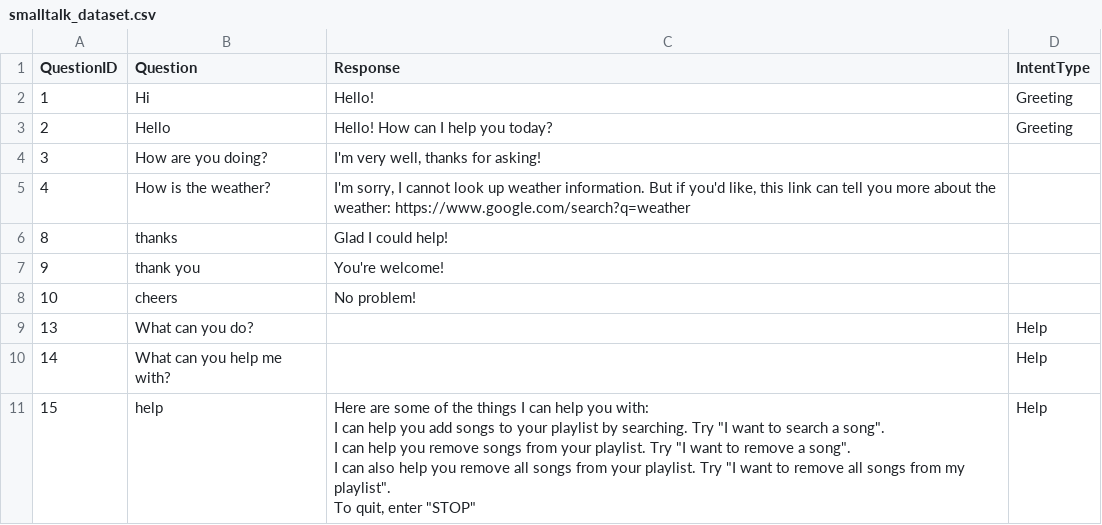
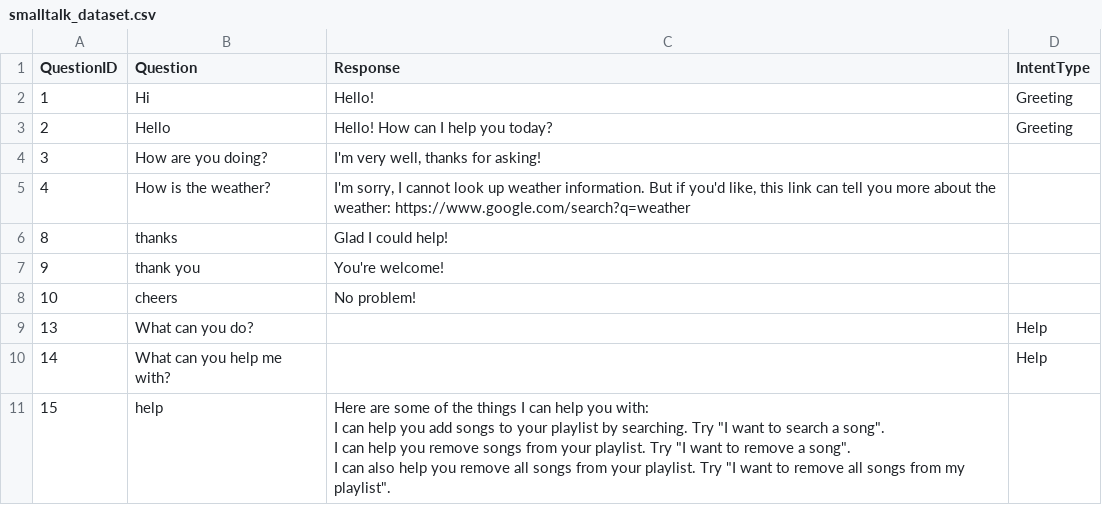
Before and after one commit to hsinpaohuang/s-bot-ify, a CSV file: backend/backend/chatbot/smalltalk/smalltalk_dataset.csv, drawn as a sheet.

```diff
--- a/backend/backend/chatbot/smalltalk/smalltalk_dataset.csv
+++ b/backend/backend/chatbot/smalltalk/smalltalk_dataset.csv
@@ -10,6 +10,6 @@ QuestionID,Question,Response,IntentType
 14,What can you help me with?,,Help
-15,help,"Here are some of the things I can help you with:
-I can help you add songs to your playlist by searching. Try ""I want to search a song"".
-I can help you remove songs from your playlist. Try ""I want to remove a song"".
-I can also help you remove all songs from your playlist. Try ""I want to remove all songs from my playlist"".
-To quit, enter ""STOP""",Help
+15,help,"Here are some of the things I can help you with:
+I can help you add songs to your playlist by searching. Try ""I want to search a song"".
+I can help you remove songs from your playlist. Try ""I want to remove a song"".
+I can also help you remove all songs from your playlist. Try ""I want to remove all songs from my playlist"".
+
```
Also changed, not shown: 13 other files.
